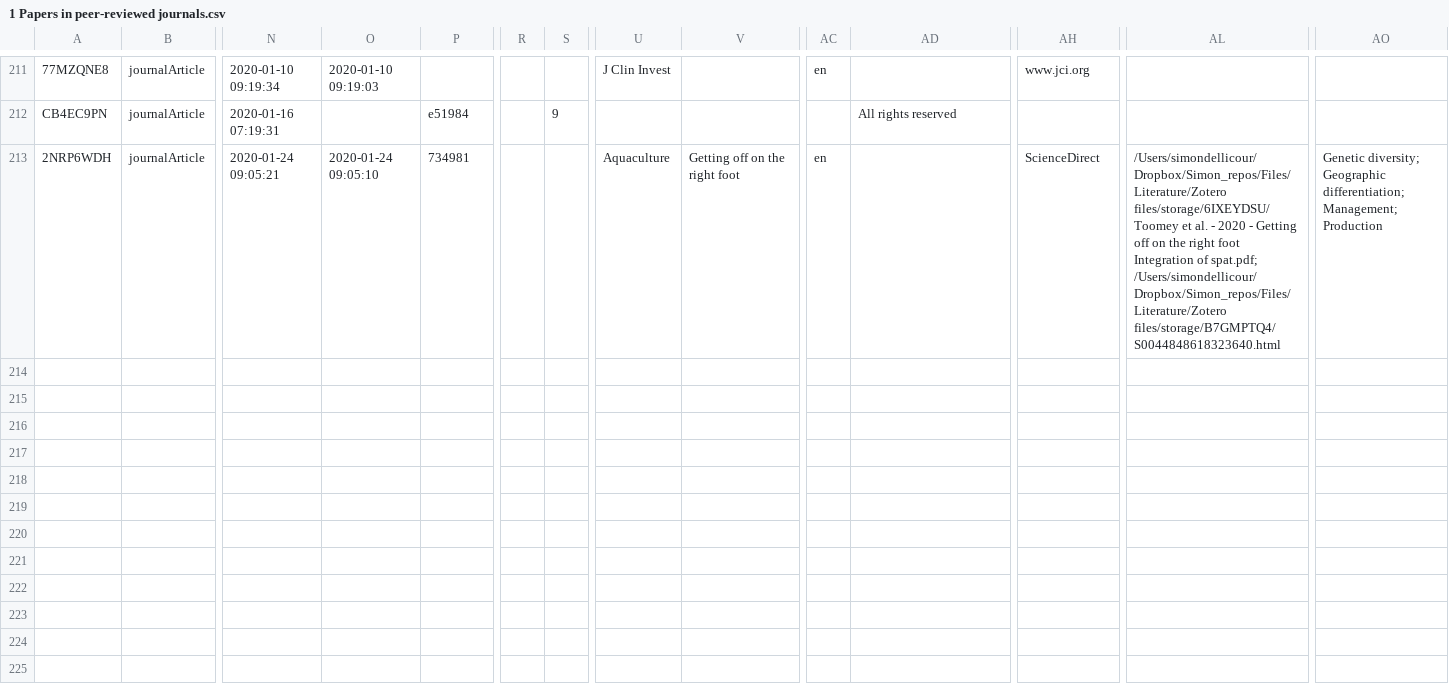
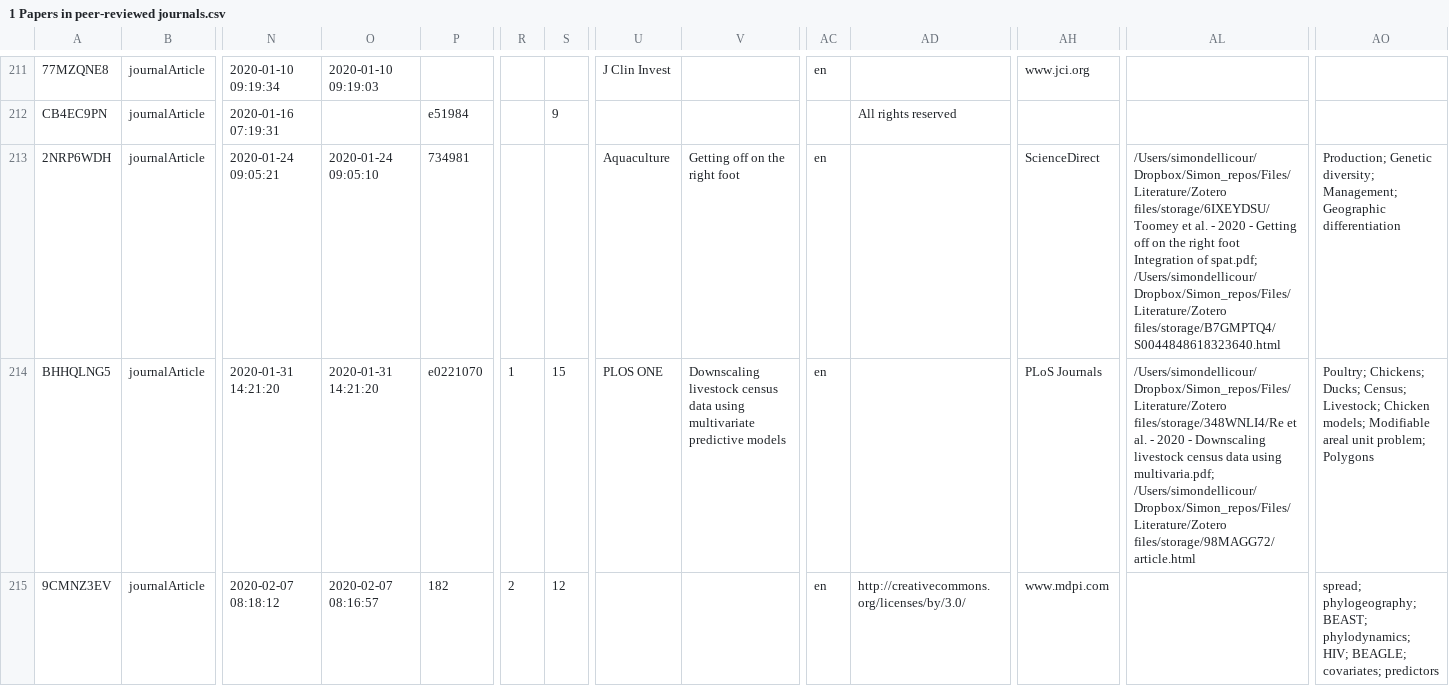
Before and after one commit to yannforget/spell-website, a CSV file: zotero/1 Papers in peer-reviewed journals.csv, drawn as a sheet; only a part is shown, gaps mark what is left out; rows hold the shown columns only; the diff names each change by its address in the sheet, - before the commit and + after, or states it on an @@ line.

Commit message:
updating publication list

```diff
--- a/zotero/1 Papers in peer-reviewed journals.csv
+++ b/zotero/1 Papers in peer-reviewed journals.csv
-AO213: Genetic diversity; Geographic differentiation; Management; Production
+AO213: Production; Genetic diversity; Management; Geographic differentiation
+row 214: BHHQLNG5 | journalArticle | 2020-01-31 14:21:20 | 2020-01-31 14:21:20 | e0221070 | 1 | 15 | PLOS ONE | Downscaling livestock census data using multivariate predictive models | en |  | PLoS Journals | /Users/simondellicour/Dropbox/Simon_repos/Files/Literature/Zotero files/storage/348WNLI4/Re et al. - 2020 - Downscaling livestock census data using multivaria.pdf; /Users/simondellicour/Dropbox/Simon_repos/Files/Literature/Zotero files/storage/98MAGG72/article.html | Poultry; Chickens; Ducks; Census; Livestock; Chicken models; Modifiable areal unit problem; Polygons
+row 215: 9CMNZ3EV | journalArticle | 2020-02-07 08:18:12 | 2020-02-07 08:16:57 | 182 | 2 | 12 |  |  | en | http://creativecommons.org/licenses/by/3.0/ | www.mdpi.com |  | spread; phylogeography; BEAST; phylodynamics; HIV; BEAGLE; covariates; predictors
```
